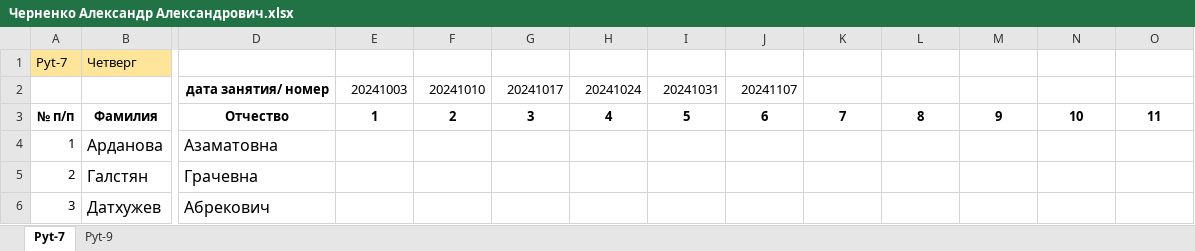
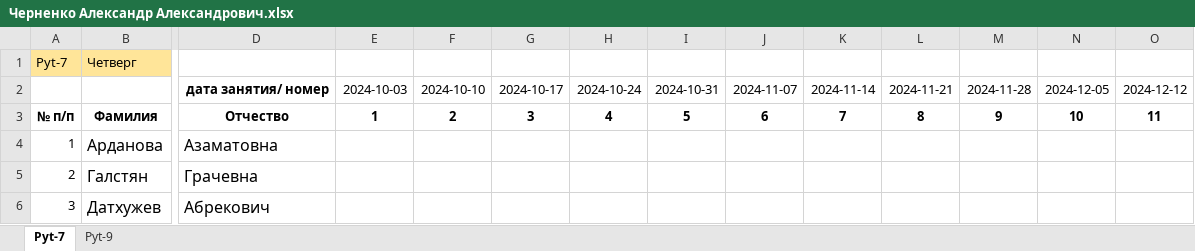
Before and after one commit to OverNiko/excel-report, an Excel workbook: Черненко Александр Александрович.xlsx, sheet Pyt-7, drawn as a sheet; only a part is shown, gaps mark what is left out; values as stored, in another font and other column widths than the file's, no borders; removed rows and columns are numbered as before the commit, all else as after; rows hold the shown columns only; the diff names each change by its address in the sheet, - before the commit and + after, or states it on an @@ line.

```diff
--- a/Черненко Александр Александрович.xlsx (sheet Pyt-7)
+++ b/Черненко Александр Александрович.xlsx (sheet Pyt-7)
-row 2:  |  | дата занятия/ номер | 20241003 | 20241010 | 20241017 | 20241024 | 20241031 | 20241107
+row 2:  |  | дата занятия/ номер | 2024-10-03 | 2024-10-10 | 2024-10-17 | 2024-10-24 | 2024-10-31 | 2024-11-07 | 2024-11-14 | 2024-11-21 | 2024-11-28 | 2024-12-05 | 2024-12-12
```
Also changed, not shown: sheet Pyt-9, 1 other file.
